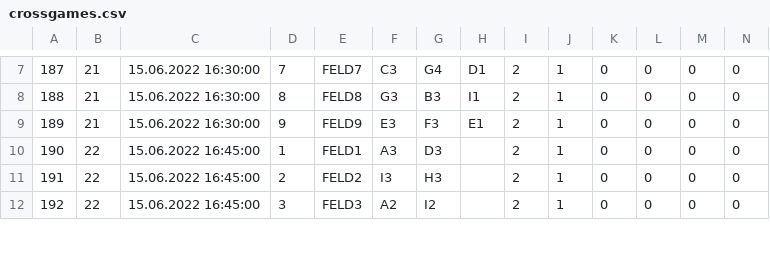
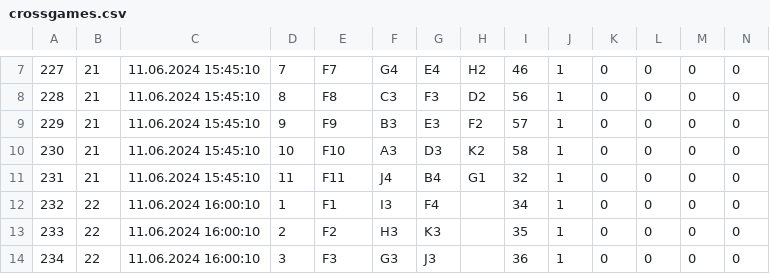
Before and after one commit to Birnbaua/Volleyball, a CSV file: proj/planerNEW/Volleyball/bin/Debug/matchdata/crossgames.csv, drawn as a sheet; only a part is shown, gaps mark what is left out; addresses are those after the commit; the diff covers the shown part only; the diff names each change by its address in the sheet, - before the commit and + after, or states it on an @@ line.

```diff
--- a/proj/planerNEW/Volleyball/bin/Debug/matchdata/crossgames.csv
+++ b/proj/planerNEW/Volleyball/bin/Debug/matchdata/crossgames.csv
@@ column A renumbered between rows 1 and 24 @@
-C7:C9: 15.06.2022 16:30:00
+C7:C9: 11.06.2024 15:45:10
-E7: FELD7
+E7: F7
-F7: C3
+F7: G4
-G7: G4
+G7: E4
-H7: D1
+H7: H2
-I7: 2
+I7: 46
-E8: FELD8
+E8: F8
-F8: G3
+F8: C3
-G8: B3
+G8: F3
-H8: I1
+H8: D2
-I8: 2
+I8: 56
-E9: FELD9
+E9: F9
-F9: E3
+F9: B3
-G9: F3
+G9: E3
-H9: E1
+H9: F2
-I9: 2
+I9: 57
+row 10: 230 | 21 | 11.06.2024 15:45:10 | 10 | F10 | A3 | D3 | K2 | 58 | 1 | 0 | 0 | 0 | 0
+row 11: 231 | 21 | 11.06.2024 15:45:10 | 11 | F11 | J4 | B4 | G1 | 32 | 1 | 0 | 0 | 0 | 0
-C12:C14: 15.06.2022 16:45:00
+C12:C14: 11.06.2024 16:00:10
-E12: FELD1
+E12: F1
-F12: A3
+F12: I3
-G12: D3
+G12: F4
-I12: 2
+I12: 34
-E13: FELD2
+E13: F2
-F13: I3
+F13: H3
-G13: H3
+G13: K3
-I13: 2
+I13: 35
-E14: FELD3
+E14: F3
-F14: A2
+F14: G3
-G14: I2
+G14: J3
-I14: 2
+I14: 36
```
Also changed, not shown: 3 added rows and 80 edited cells elsewhere in this file, proj/planerNEW/Volleyball/bin/Debug/matchdata/classementgames.csv, proj/planerNEW/Volleyball/bin/Debug/matchdata/interimgames.csv, 41 other files.
